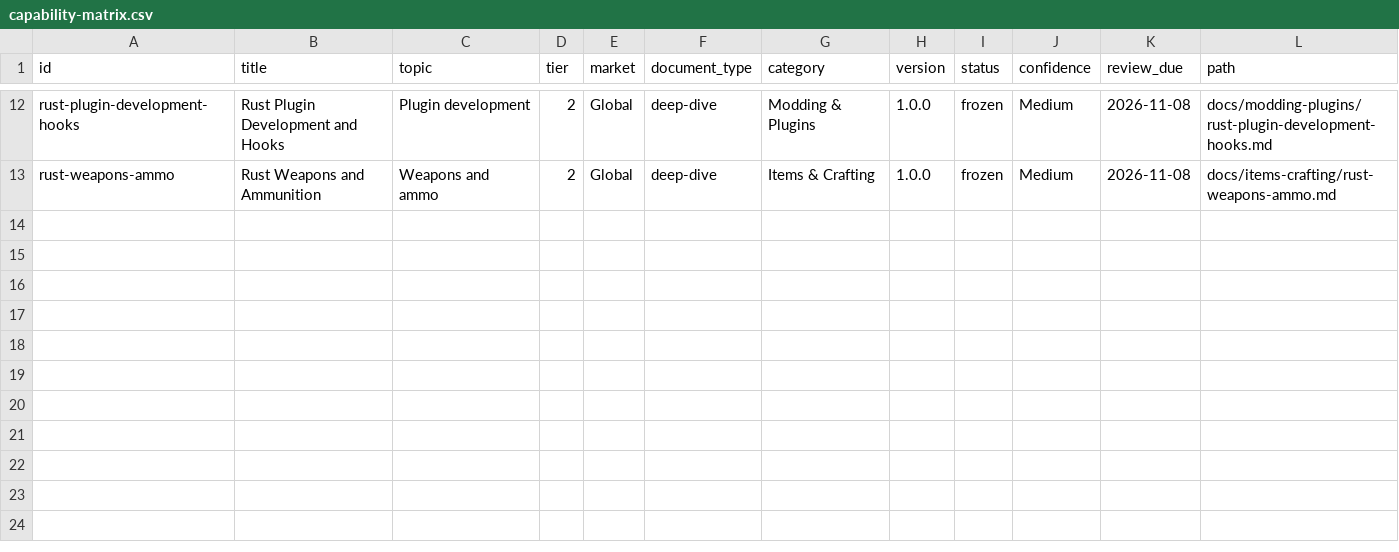
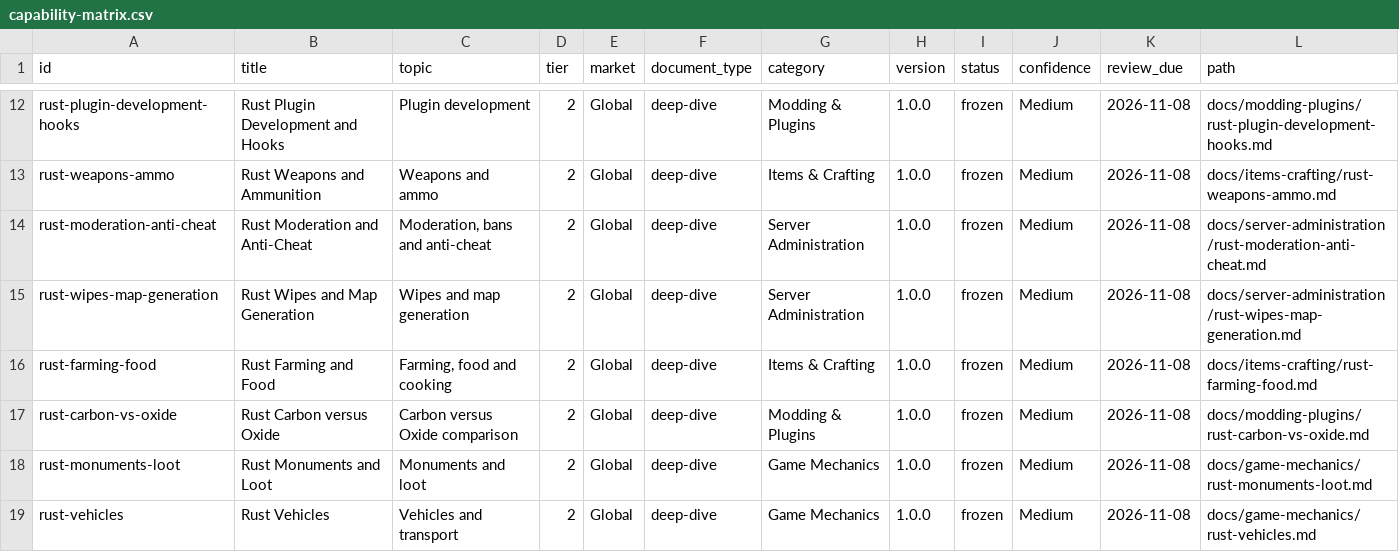
Before and after one commit to VainAsher/rust-game-knowledge-base, a CSV file: exports/capability-matrix.csv, drawn as a sheet; only a part is shown, gaps mark what is left out; the diff names each change by its address in the sheet, - before the commit and + after, or states it on an @@ line.

```diff
--- a/exports/capability-matrix.csv
+++ b/exports/capability-matrix.csv
+row 14: rust-moderation-anti-cheat | Rust Moderation and Anti-Cheat | Moderation, bans and anti-cheat | 2 | Global | deep-dive | Server Administration | 1.0.0 | frozen | Medium | 2026-11-08 | docs/server-administration/rust-moderation-anti-cheat.md
+row 15: rust-wipes-map-generation | Rust Wipes and Map Generation | Wipes and map generation | 2 | Global | deep-dive | Server Administration | 1.0.0 | frozen | Medium | 2026-11-08 | docs/server-administration/rust-wipes-map-generation.md
+row 16: rust-farming-food | Rust Farming and Food | Farming, food and cooking | 2 | Global | deep-dive | Items & Crafting | 1.0.0 | frozen | Medium | 2026-11-08 | docs/items-crafting/rust-farming-food.md
+row 17: rust-carbon-vs-oxide | Rust Carbon versus Oxide | Carbon versus Oxide comparison | 2 | Global | deep-dive | Modding & Plugins | 1.0.0 | frozen | Medium | 2026-11-08 | docs/modding-plugins/rust-carbon-vs-oxide.md
+row 18: rust-monuments-loot | Rust Monuments and Loot | Monuments and loot | 2 | Global | deep-dive | Game Mechanics | 1.0.0 | frozen | Medium | 2026-11-08 | docs/game-mechanics/rust-monuments-loot.md
+row 19: rust-vehicles | Rust Vehicles | Vehicles and transport | 2 | Global | deep-dive | Game Mechanics | 1.0.0 | frozen | Medium | 2026-11-08 | docs/game-mechanics/rust-vehicles.md
```
Also changed, not shown: 21 other files.
